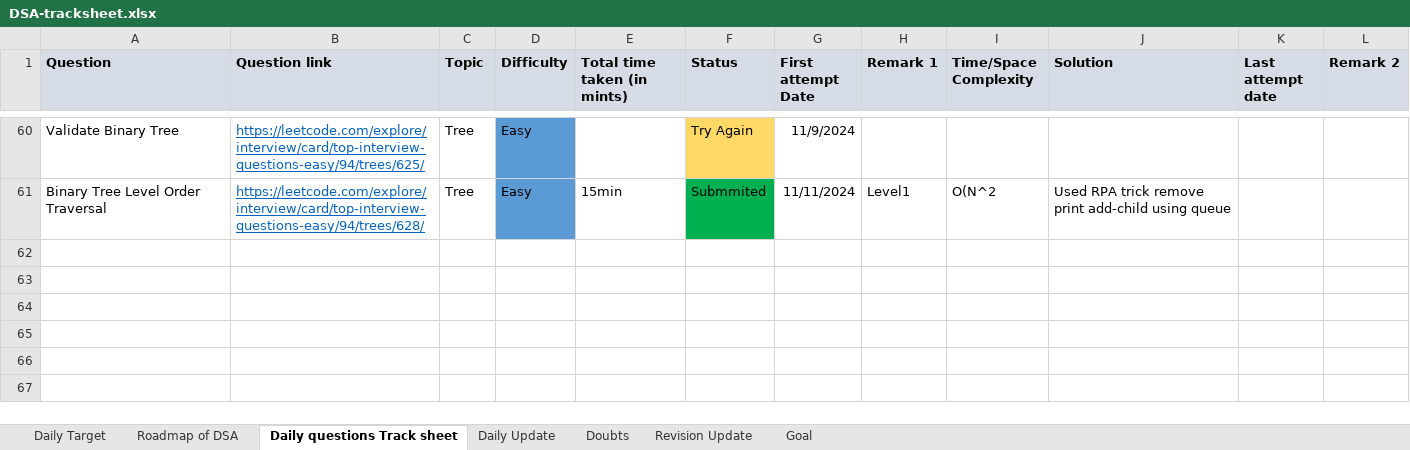
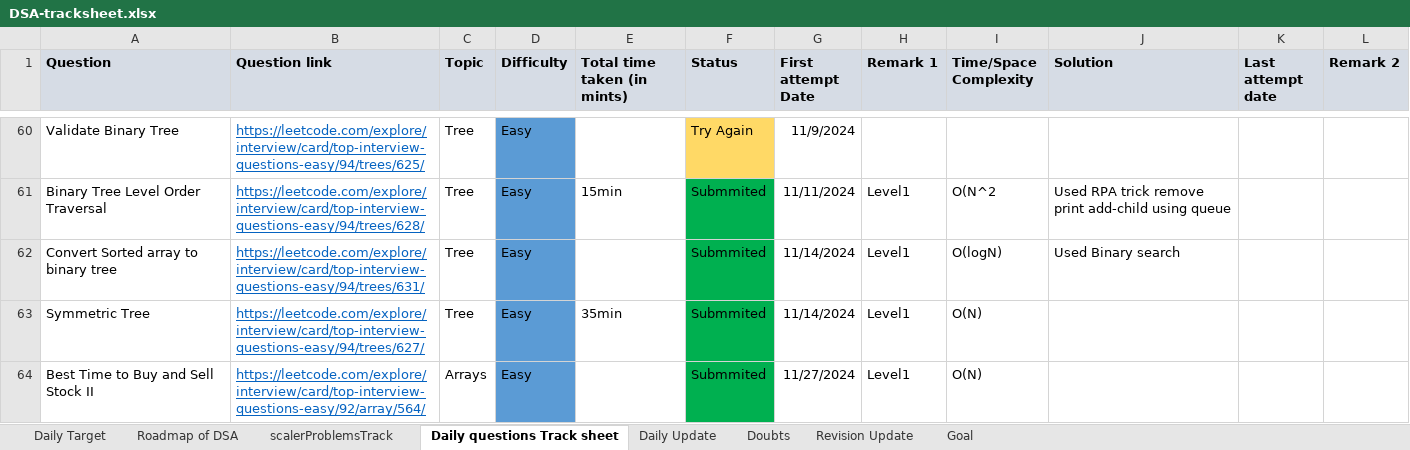
Before and after one commit to yyashcit/dsa-work, an Excel workbook: dsa-track-sheet/DSA-tracksheet.xlsx, sheet Daily questions Track sheet, drawn as a sheet; only a part is shown, gaps mark what is left out; values as stored, in another font and other column widths than the file's, no borders; the diff names each change by its address in the sheet, - before the commit and + after, or states it on an @@ line.

```diff
--- a/dsa-track-sheet/DSA-tracksheet.xlsx (sheet Daily questions Track sheet)
+++ b/dsa-track-sheet/DSA-tracksheet.xlsx (sheet Daily questions Track sheet)
+sheet tab: scalerProblemsTrack
+row 62: Convert Sorted array to binary tree | https://leetcode.com/explore/interview/card/top-interview-questions-easy/94/trees/631/ | Tree | Easy |  | Submmited | 11/14/2024 | Level1 | O(logN) | Used Binary search
+row 63: Symmetric Tree | https://leetcode.com/explore/interview/card/top-interview-questions-easy/94/trees/627/ | Tree | Easy | 35min | Submmited | 11/14/2024 | Level1 | O(N)
+row 64: Best Time to Buy and Sell Stock II | https://leetcode.com/explore/interview/card/top-interview-questions-easy/92/array/564/ | Arrays | Easy |  | Submmited | 11/27/2024 | Level1 | O(N)
```
Also changed, not shown: sheet Goal, sheet Daily Update, 19 other files.
